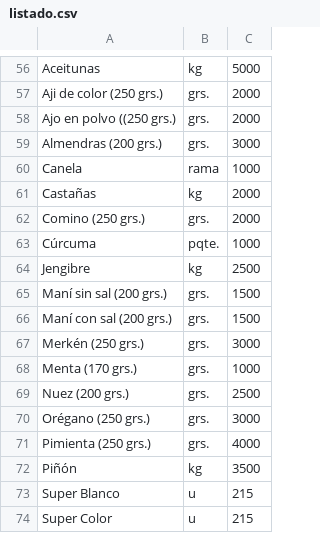
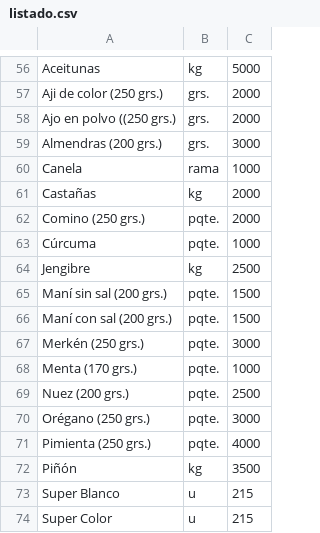
Before and after one commit to LaFeriaASuCasa/LaFeriaASuCasa.github.io, a CSV file: listado.csv, drawn as a sheet; only a part is shown, gaps mark what is left out.

Commit message:
Update listado.csv

```diff
--- a/listado.csv
+++ b/listado.csv
@@ -61,12 +61,12 @@ Canela,rama,1000
 Castañas,kg,2000
-Comino (250 grs.),grs.,2000
+Comino (250 grs.),pqte.,2000
 Cúrcuma,pqte.,1000
 Jengibre,kg,2500
-Maní sin sal (200 grs.),grs.,1500
-Maní con sal (200 grs.),grs.,1500
-Merkén (250 grs.),grs.,3000
-Menta (170 grs.),grs.,1000
-Nuez (200 grs.),grs.,2500
-Orégano (250 grs.),grs.,3000
-Pimienta (250 grs.),grs.,4000
+Maní sin sal (200 grs.),pqte.,1500
+Maní con sal (200 grs.),pqte.,1500
+Merkén (250 grs.),pqte.,3000
+Menta (170 grs.),pqte.,1000
+Nuez (200 grs.),pqte.,2500
+Orégano (250 grs.),pqte.,3000
+Pimienta (250 grs.),pqte.,4000
 Piñón,kg,3500
```
